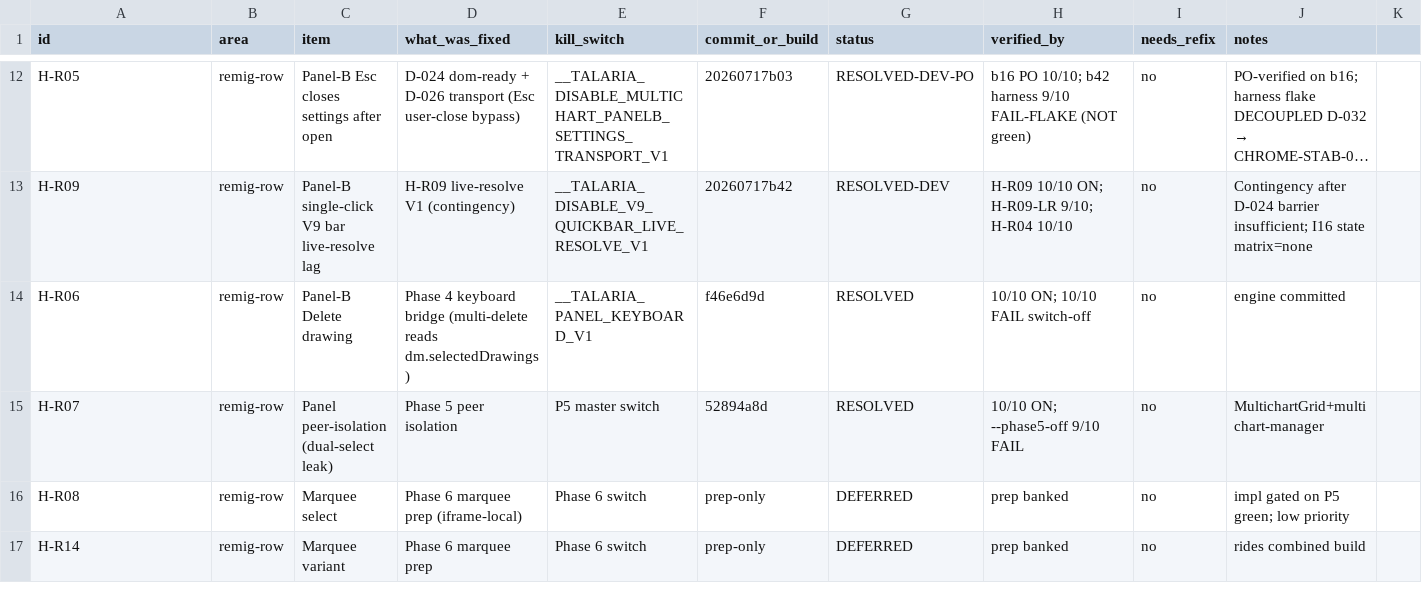
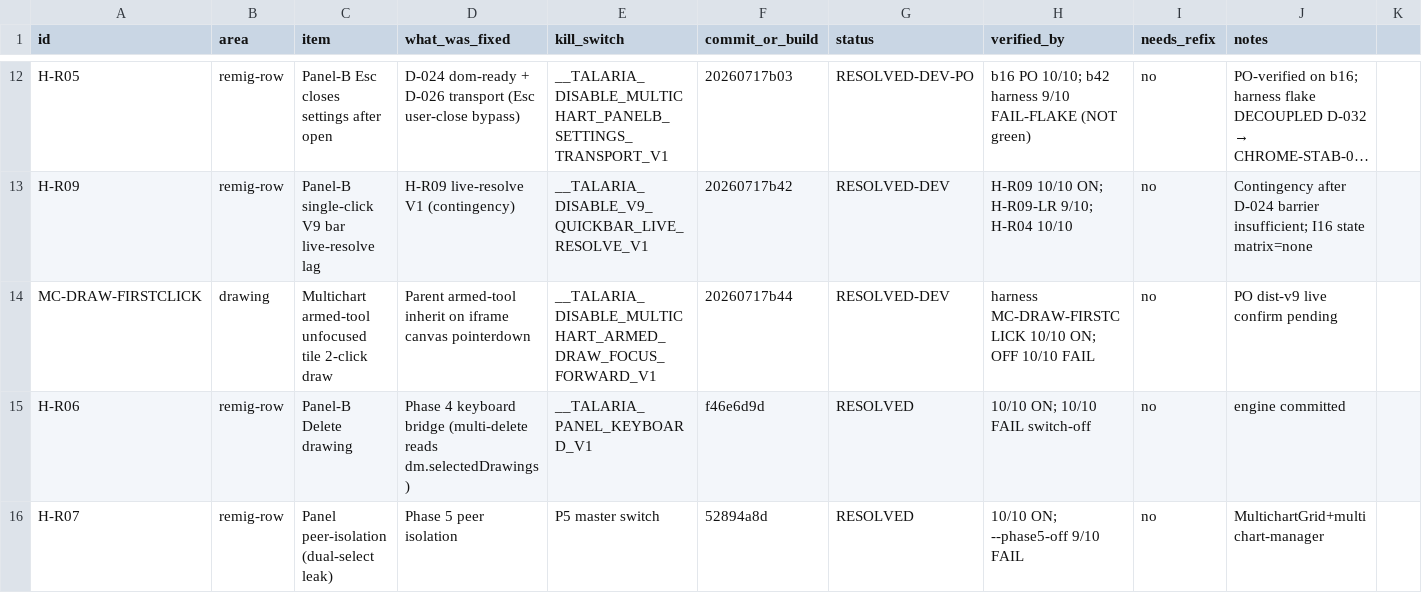
Before and after one commit to ayoubsiyari/full-talaria-log-, a CSV file: docs/tickets-overhaul/RESOLUTION-TRACKER.csv, drawn as a sheet; only a part is shown, gaps mark what is left out; the shorter side is filled out with more unchanged rows; long unchanged cells end in …; the diff names each change by its address in the sheet, - before the commit and + after, or states it on an @@ line.

Commit message:
multi chart order

```diff
--- a/docs/tickets-overhaul/RESOLUTION-TRACKER.csv
+++ b/docs/tickets-overhaul/RESOLUTION-TRACKER.csv
+row 14: MC-DRAW-FIRSTCLICK | drawing | Multichart armed-tool unfocused tile 2-click draw | Parent armed-tool inherit on iframe canvas pointerdown | __TALARIA_DISABLE_MULTICHART_ARMED_DRAW_FOCUS_FORWARD_V1 | 20260717b44 | RESOLVED-DEV | harness MC-DRAW-FIRSTCLICK 10/10 ON; OFF 10/10 FAIL | no | PO dist-v9 live confirm pending
```
Also changed, not shown: docs/tickets-overhaul/PLAN2-SCOREBOARD.csv, 42 other files.
